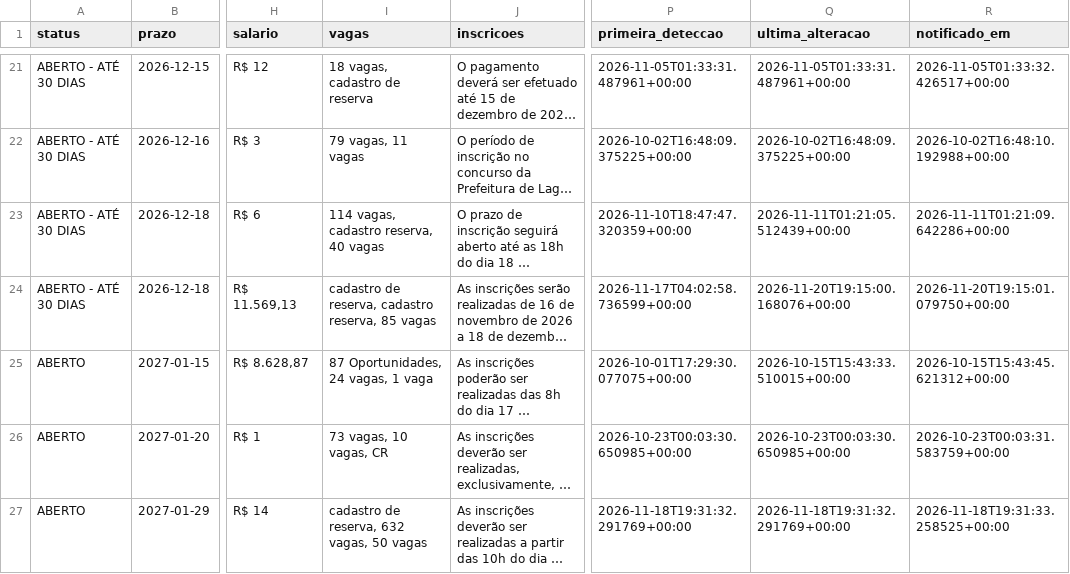
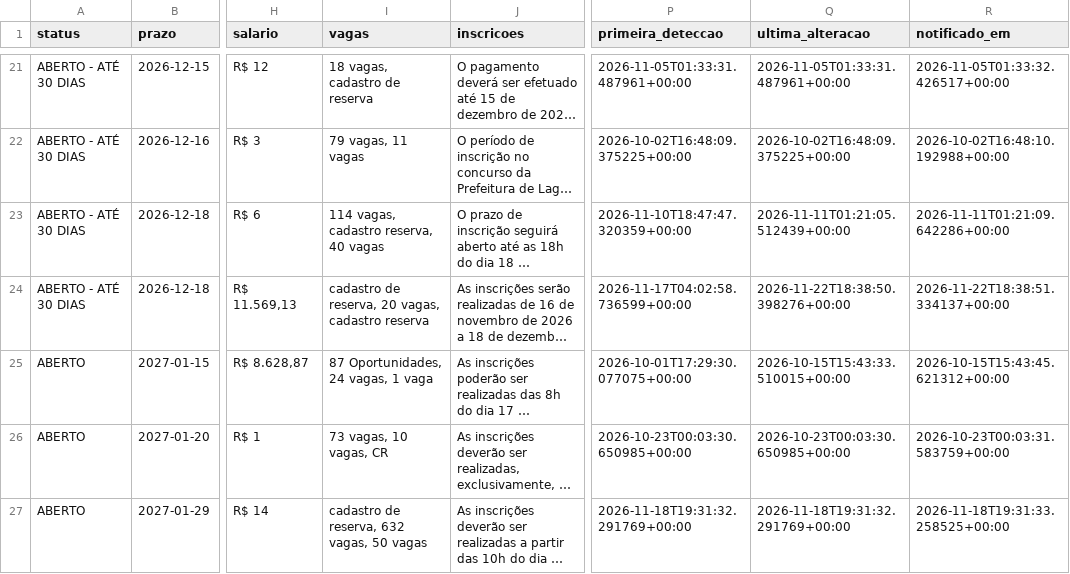
Before and after one commit to matheusbarrosb/concurso-biologia-bot, a CSV file: data/concursos.csv, drawn as a sheet; only a part is shown, gaps mark what is left out; long unchanged cells end in …; the diff names each change by its address in the sheet, - before the commit and + after, or states it on an @@ line.

```diff
--- a/data/concursos.csv
+++ b/data/concursos.csv
-I24 (vagas): …de reserva, cadastro reserva, 85 vagas
+I24 (vagas): …de reserva, 20 vagas, cadastro reserva
-Q24 (ultima_alteracao): 2026-11-20T19:15:00.168076+00:00
+Q24 (ultima_alteracao): 2026-11-22T18:38:50.398276+00:00
-R24 (notificado_em): 2026-11-20T19:15:01.079750+00:00
+R24 (notificado_em): 2026-11-22T18:38:51.334137+00:00
```
Also changed, not shown: 1 other file.
